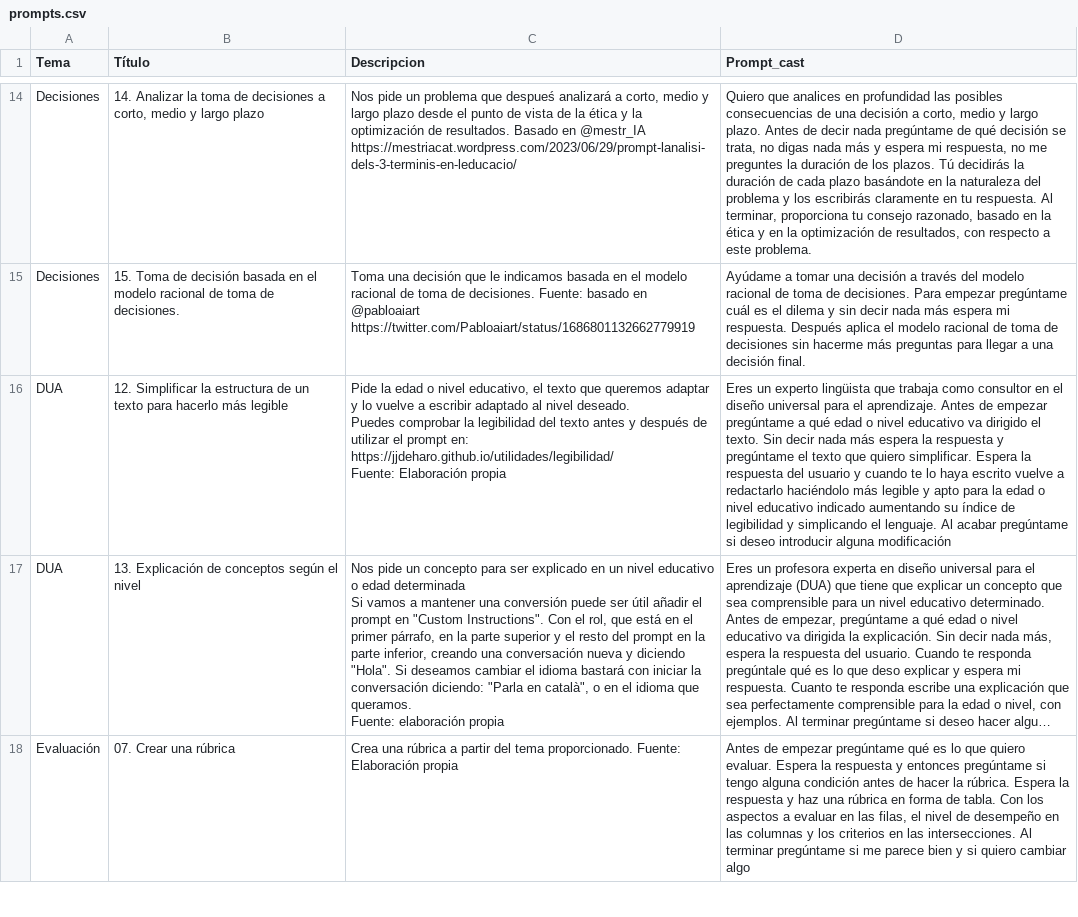
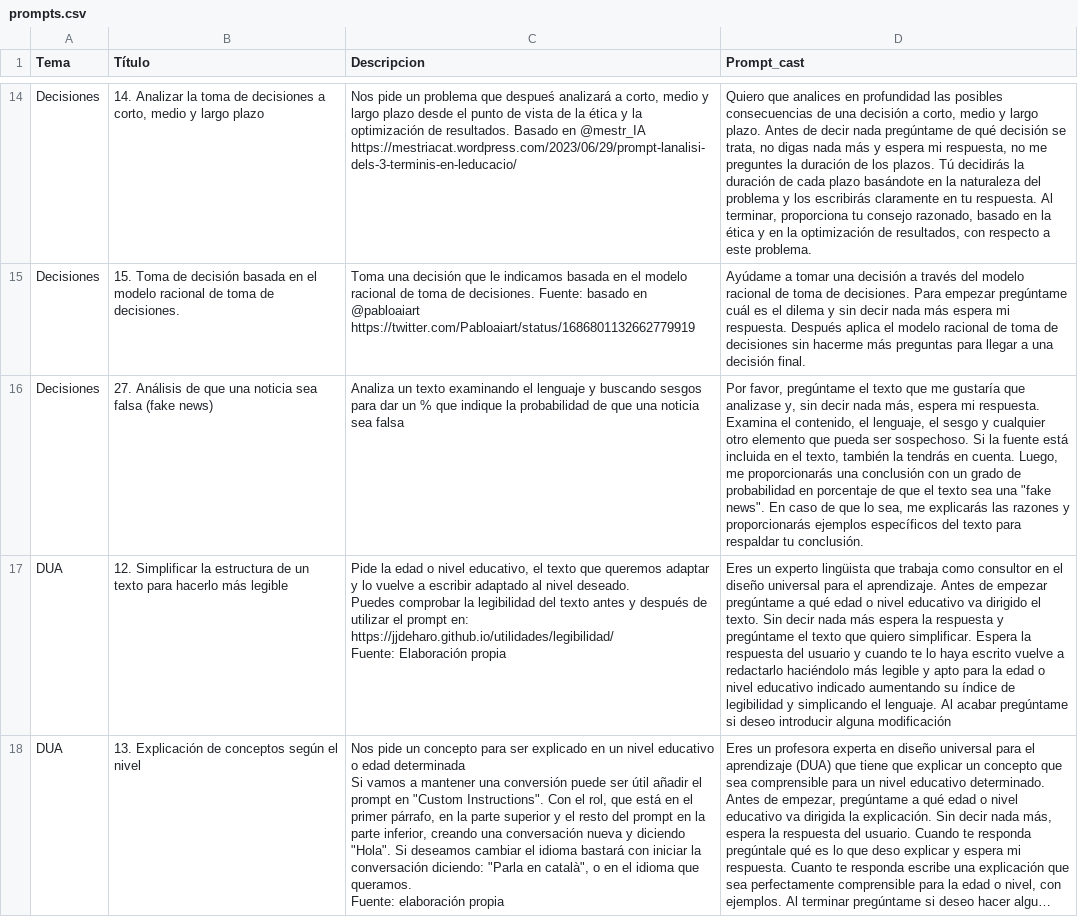
Before and after one commit to jjdeharo/utilidades, a CSV file: prompts_edu/prompts.csv, drawn as a sheet; only a part is shown, gaps mark what is left out; the shorter side is filled out with more unchanged rows; long unchanged cells end in …; the diff names each change by its address in the sheet, - before the commit and + after, or states it on an @@ line.

Commit message:
Actualización:

```diff
--- a/prompts_edu/prompts.csv
+++ b/prompts_edu/prompts.csv
+row 16: Decisiones | 27. Análisis de que una noticia sea falsa (fake news) | Analiza un texto examinando el lenguaje y buscando sesgos para dar un % que indique la probabilidad de que una noticia sea falsa | Por favor, pregúntame el texto que me gustaría que analizase y, sin decir nada más, espera mi respuesta. Examina el contenido, el lenguaje, el sesgo y cualquier otro elemento que pueda ser sospechoso. Si la fuente está incluida en el texto, también la tendrás en cuenta. Luego, me proporcionarás una conclusión con un grado de probabilidad en porcentaje de que el texto sea una "fake news". En caso de que lo sea, me explicarás las razones y proporcionarás ejemplos específicos del texto para respaldar tu conclusión.
```
